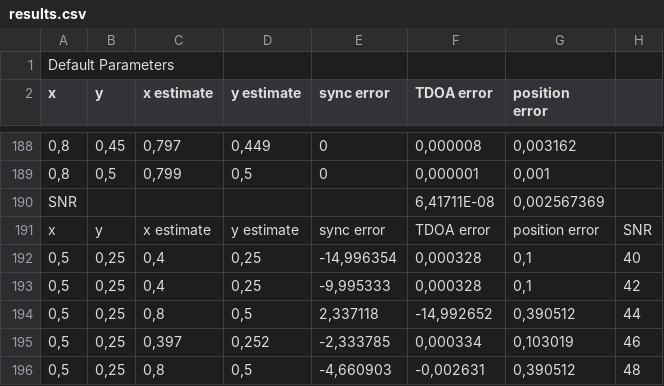
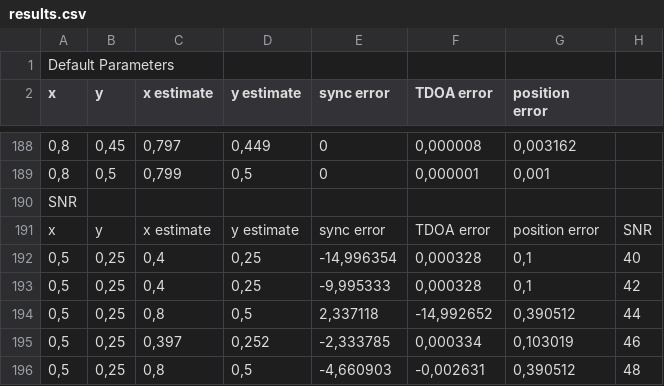
Before and after one commit to tshaihan/EEE3097S_Design_Project, a CSV file: Simulation/results.csv, drawn as a sheet; only a part is shown, gaps mark what is left out.

```diff
--- a/Simulation/results.csv
+++ b/Simulation/results.csv
@@ -189,3 +189,3 @@ x; y; x estimate; y estimate; sync error; TDOA error; position error;
 0,8;0,5;0,799;0,5;0;0,000001;0,001;
-SNR;;;;;6,41711E-08;0,002567369;
+SNR;;;;;;;
 x; y; x estimate; y estimate; sync error; TDOA error; position error; SNR
```
Also changed, not shown: 2 other files.
